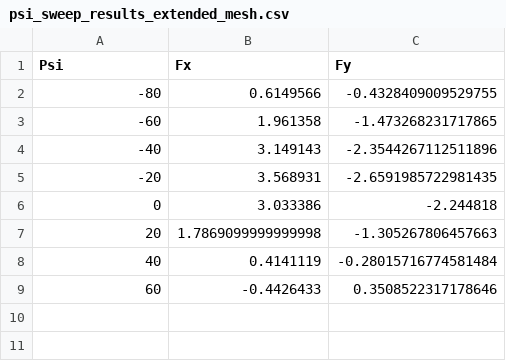
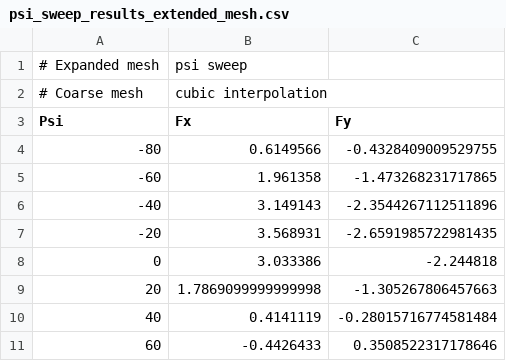
Before and after one commit to time-trader/porous-screen-coeffs, a CSV file: psi_sweep_results_extended_mesh.csv, drawn as a sheet.

```diff
--- a/psi_sweep_results_extended_mesh.csv
+++ b/psi_sweep_results_extended_mesh.csv
@@ -1 +1,3 @@
+# Expanded mesh, psi sweep
+# Coarse mesh, cubic interpolation
 Psi,Fx,Fy
```
Also changed, not shown: psi_sweep_results_benchmark.csv, theta_sweep_results_benchmark.csv, 3 other files.
